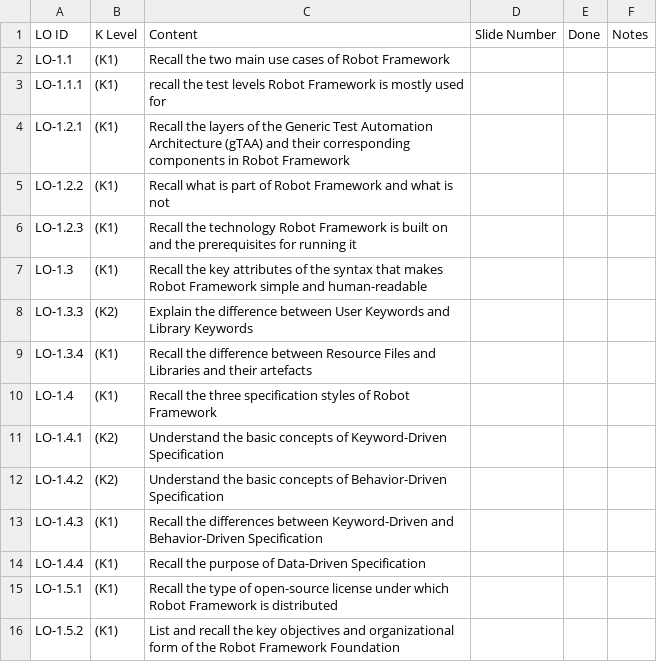
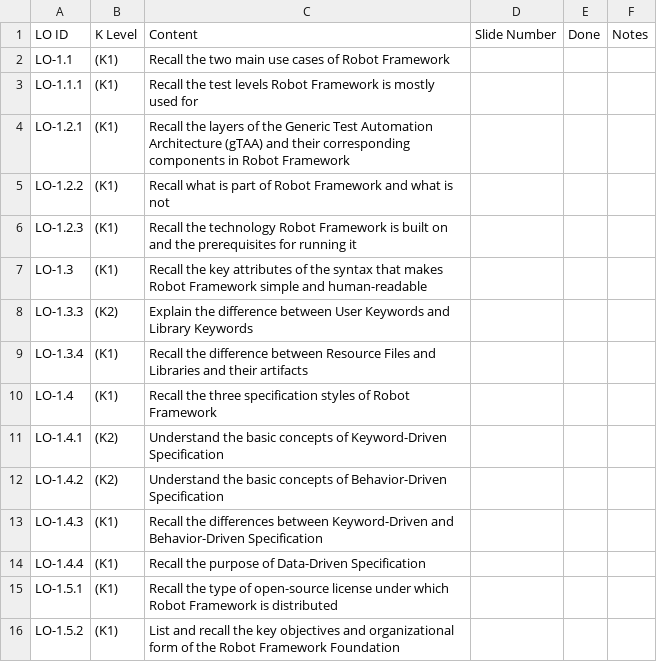
Before and after one commit to robotframework/robotframework-RFCP-syllabus, a CSV file: LOs.csv, drawn as a sheet; only a part is shown.

```diff
--- a/LOs.csv
+++ b/LOs.csv
@@ -2,3 +2,3 @@ LO ID,K Level,Content,Slide Number,Done,Notes
 LO-1.1,(K1),Recall the two main use cases of Robot Framework,,,
-LO-1.1.1,(K1),recall the test levels Robot Framework is mostly used for,,,
+LO-1.1.1,(K1),Recall the test levels Robot Framework is mostly used for,,,
 LO-1.2.1,(K1),Recall the layers of the Generic Test Automation Architecture (gTAA) and their corresponding components in Robot Framework,,,
@@ -8,3 +8,3 @@ LO-1.3,(K1),Recall the key attributes of the syntax that makes Robot Framework s
 LO-1.3.3,(K2),Explain the difference between User Keywords and Library Keywords,,,
-LO-1.3.4,(K1),Recall the difference between Resource Files and Libraries and their artefacts,,,
+LO-1.3.4,(K1),Recall the difference between Resource Files and Libraries and their artifacts,,,
 LO-1.4,(K1),Recall the three specification styles of Robot Framework,,,
```
Also changed, not shown: 10 other files.
